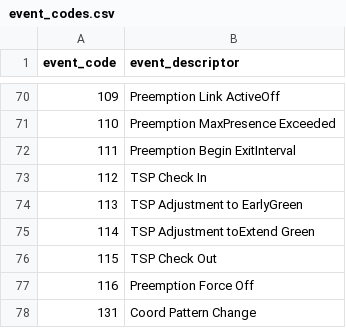
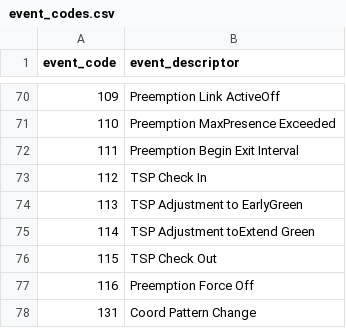
Before and after one commit to jturnercode/hi-res-enhancer, a CSV file: api/event_codes.csv, drawn as a sheet; only a part is shown, gaps mark what is left out.

```diff
--- a/api/event_codes.csv
+++ b/api/event_codes.csv
@@ -71,3 +71,3 @@ event_code,event_descriptor
 110,Preemption MaxPresence Exceeded
-111,Preemption Begin ExitInterval
+111,Preemption Begin Exit Interval
 112,TSP Check In
```
Also changed, not shown: api/event_pairs.csv, 1 other file.
